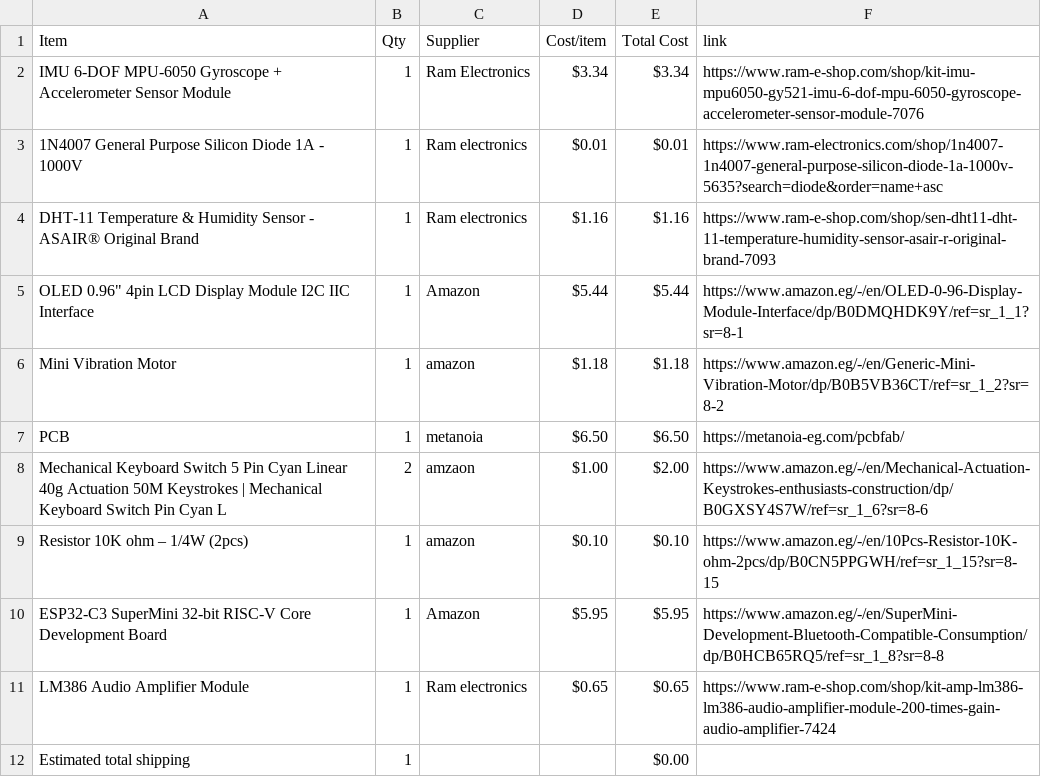
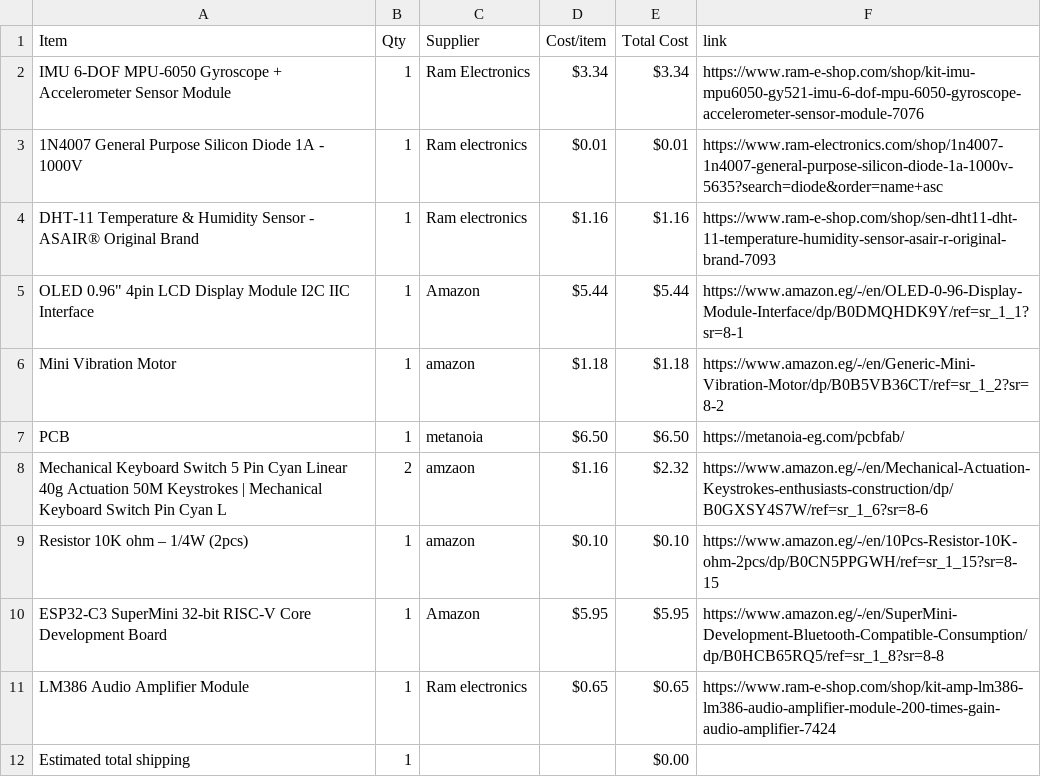
Before and after one commit to mohamedtaherno22-cmyk/Super_Starbie, a CSV file: BOM.csv, drawn as a sheet.

Commit message:
Sync Super Starbie. from Half Life

```diff
--- a/BOM.csv
+++ b/BOM.csv
@@ -7,3 +7,3 @@ Mini Vibration Motor,1,amazon,$1.18,$1.18,https://www.amazon.eg/-/en/Generic-Min
 PCB,1,metanoia,$6.50,$6.50,https://metanoia-eg.com/pcbfab/
-Mechanical Keyboard Switch 5 Pin Cyan Linear 40g Actuation 50M Keystrokes | Mechanical Keyboard Switch Pin Cyan L,2,amzaon,$1.00,$2.00,https://www.amazon.eg/-/en/Mechanical-Actuation-Keystrokes-enthusiasts-construction/dp/B0GXSY4S7W/ref=sr_1_6?sr=8-6
+Mechanical Keyboard Switch 5 Pin Cyan Linear 40g Actuation 50M Keystrokes | Mechanical Keyboard Switch Pin Cyan L,2,amzaon,$1.16,$2.32,https://www.amazon.eg/-/en/Mechanical-Actuation-Keystrokes-enthusiasts-construction/dp/B0GXSY4S7W/ref=sr_1_6?sr=8-6
 Resistor 10K ohm – 1/4W (2pcs),1,amazon,$0.10,$0.10,https://www.amazon.eg/-/en/10Pcs-Resistor-10K-ohm-2pcs/dp/B0CN5PPGWH/ref=sr_1_15?sr=8-15
```
